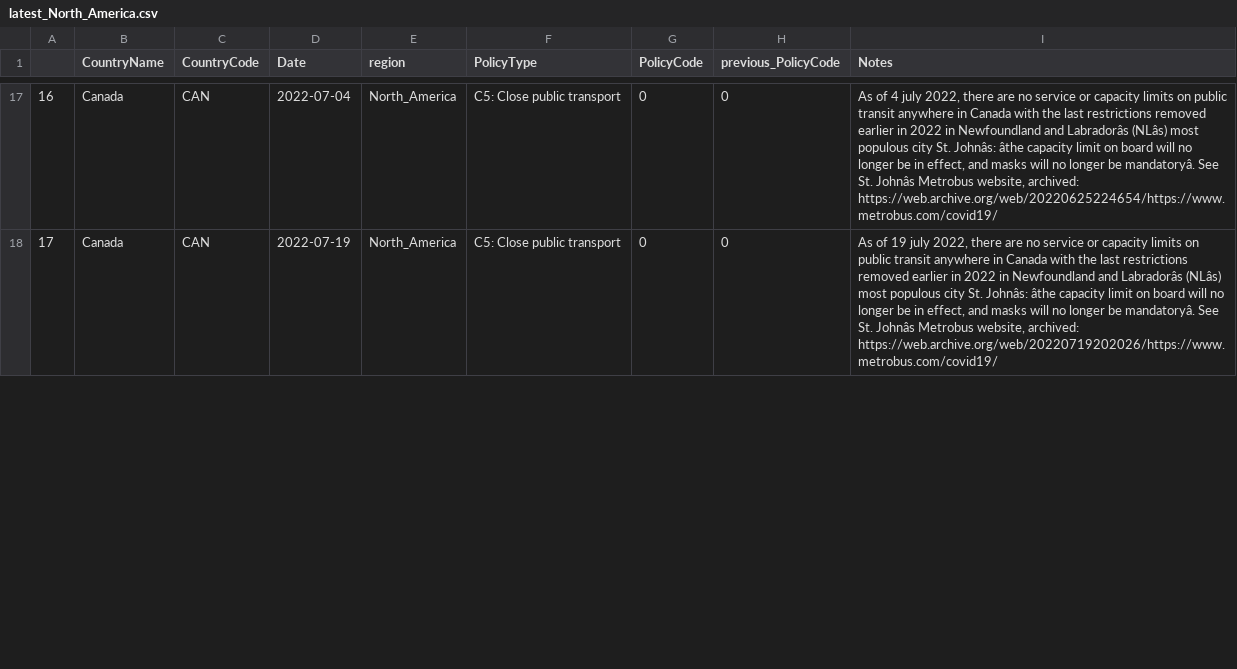
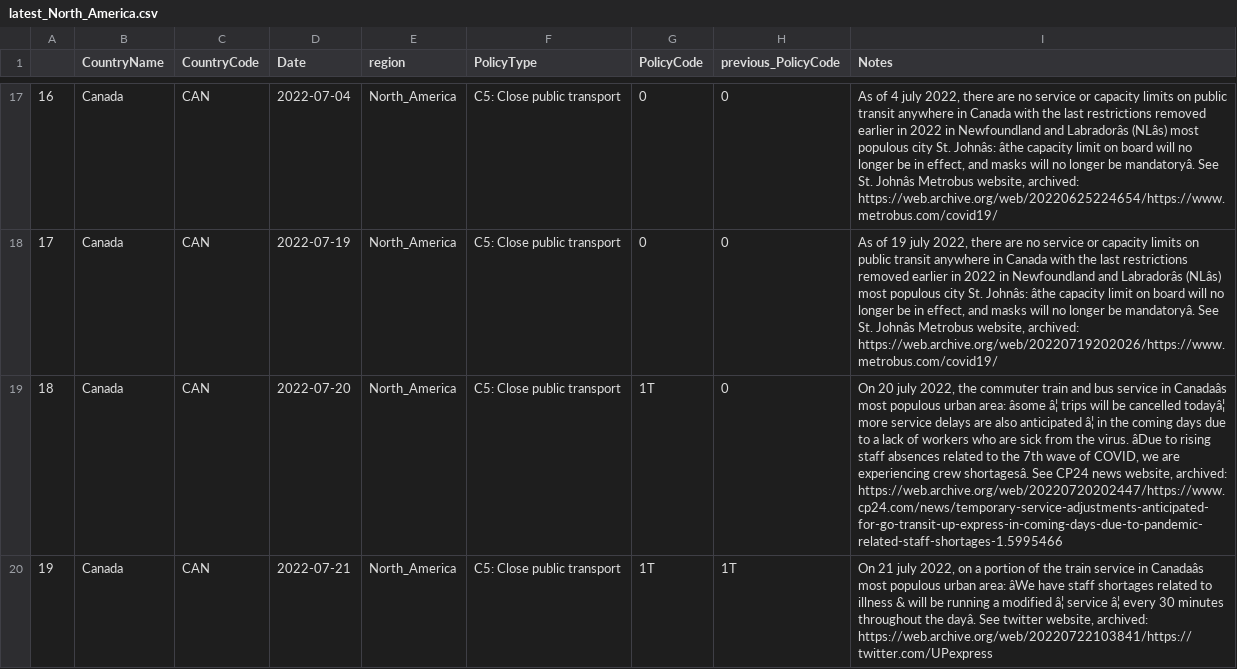
Before and after one commit to tatlowhelen/covid-policy-scratchpad, a CSV file: regional_changes/latest_North_America.csv, drawn as a sheet; only a part is shown, gaps mark what is left out; the diff covers the shown part only; the diff names each change by its address in the sheet, - before the commit and + after, or states it on an @@ line.

```diff
--- a/regional_changes/latest_North_America.csv
+++ b/regional_changes/latest_North_America.csv
+row 19: 18 | Canada | CAN | 2022-07-20 | North_America | C5: Close public transport | 1T | 0 | On 20 july 2022, the commuter train and bus service in Canadaâs most populous urban area: âsome â¦ trips will be cancelled todayâ¦ more service delays are also anticipated â¦ in the coming days due to a lack of workers who are sick from the virus. âDue to rising staff absences related to the 7th wave of COVID, we are experiencing crew shortagesâ. See CP24 news website, archived: https://web.archive.org/web/20220720202447/https://www.cp24.com/news/temporary-service-adjustments-anticipated-for-go-transit-up-express-in-coming-days-due-to-pandemic-related-staff-shortages-1.5995466
+row 20: 19 | Canada | CAN | 2022-07-21 | North_America | C5: Close public transport | 1T | 1T | On 21 july 2022, on a portion of the train service in Canadaâs most populous urban area: âWe have staff shortages related to illness & will be running a modified â¦ service â¦ every 30 minutes throughout the dayâ. See twitter website, archived: https://web.archive.org/web/20220722103841/https://twitter.com/UPexpress
```
Also changed, not shown: 1 added row and row numbers in column A elsewhere in this file, regional_changes/latest_East_Asia_Pacific.csv, regional_changes/latest_Latin_America_Caribbean.csv, 13 other files.
